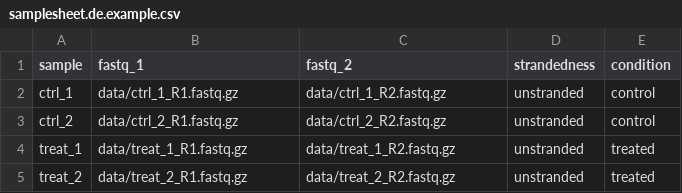
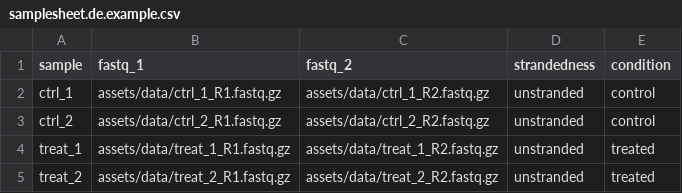
Before and after one commit to Setfelix/yeast-rnaseq, a CSV file: assets/samplesheet.de.example.csv, drawn as a sheet.

Commit message:
Use validated FASTQ path inputs from samplesheets

```diff
--- a/assets/samplesheet.de.example.csv
+++ b/assets/samplesheet.de.example.csv
@@ -1,5 +1,5 @@
 sample,fastq_1,fastq_2,strandedness,condition
-ctrl_1,data/ctrl_1_R1.fastq.gz,data/ctrl_1_R2.fastq.gz,unstranded,control
-ctrl_2,data/ctrl_2_R1.fastq.gz,data/ctrl_2_R2.fastq.gz,unstranded,control
-treat_1,data/treat_1_R1.fastq.gz,data/treat_1_R2.fastq.gz,unstranded,treated
-treat_2,data/treat_2_R1.fastq.gz,data/treat_2_R2.fastq.gz,unstranded,treated
+ctrl_1,assets/data/ctrl_1_R1.fastq.gz,assets/data/ctrl_1_R2.fastq.gz,unstranded,control
+ctrl_2,assets/data/ctrl_2_R1.fastq.gz,assets/data/ctrl_2_R2.fastq.gz,unstranded,control
+treat_1,assets/data/treat_1_R1.fastq.gz,assets/data/treat_1_R2.fastq.gz,unstranded,treated
+treat_2,assets/data/treat_2_R1.fastq.gz,assets/data/treat_2_R2.fastq.gz,unstranded,treated
```
Also changed, not shown: 15 other files.
